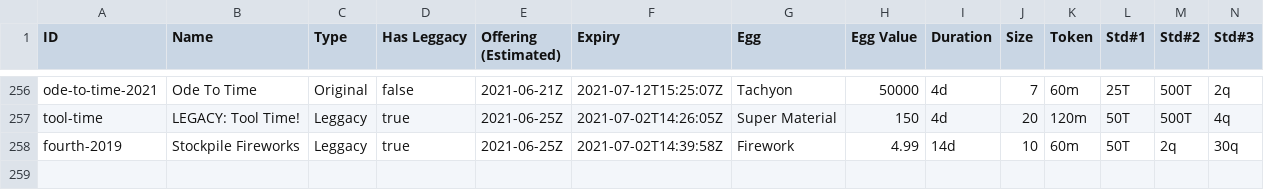
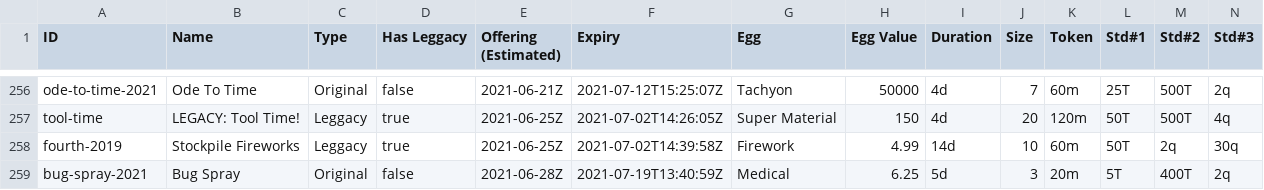
Before and after one commit to fanaticscripter/EggContractor, a CSV file: misc/ContractAggregator/data/contracts.csv, drawn as a sheet; only a part is shown, gaps mark what is left out; rows hold the shown columns only; the diff names each change by its address in the sheet, - before the commit and + after, or states it on an @@ line.

```diff
--- a/misc/ContractAggregator/data/contracts.csv
+++ b/misc/ContractAggregator/data/contracts.csv
+row 259: bug-spray-2021 | Bug Spray | Original | false | 2021-06-28Z | 2021-07-19T13:40:59Z | Medical | 6.25 | 5d | 3 | 20m | 5T | 400T | 2q
```
